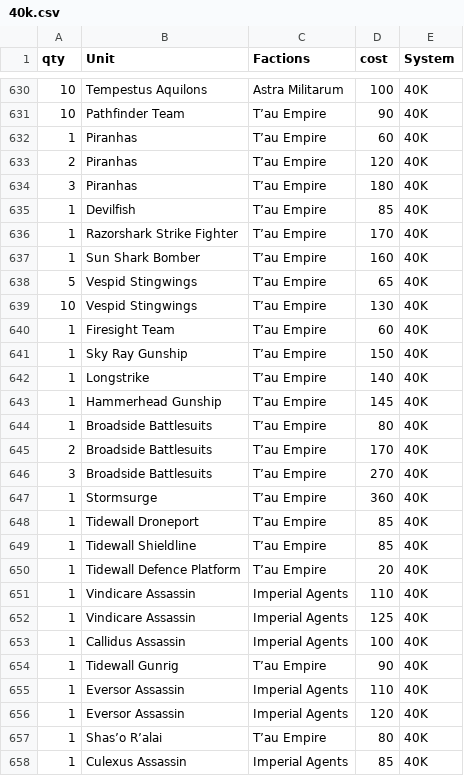
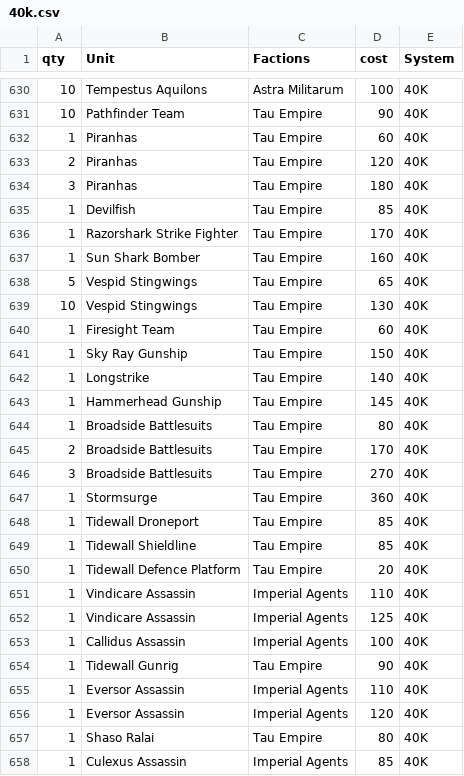
Before and after one commit to miniatures-app-data/catalogue-data, a CSV file: catalogues/40k.csv (was 40k.csv), drawn as a sheet; only a part is shown, gaps mark what is left out; the diff covers the shown part only; the diff names each change by its address in the sheet, - before the commit and + after, or states it on an @@ line.

```diff
--- a/40k.csv
+++ b/catalogues/40k.csv
-C631:C650 (Factions): T’au Empire
+C631:C650 (Factions): Tau Empire
-C654 (Factions): T’au Empire
+C654 (Factions): Tau Empire
-B657 (Unit): Shas’o R’alai
+B657 (Unit): Shaso Ralai
-C657 (Factions): T’au Empire
+C657 (Factions): Tau Empire
```
Also changed, not shown: 112 edited cells elsewhere in this file.
